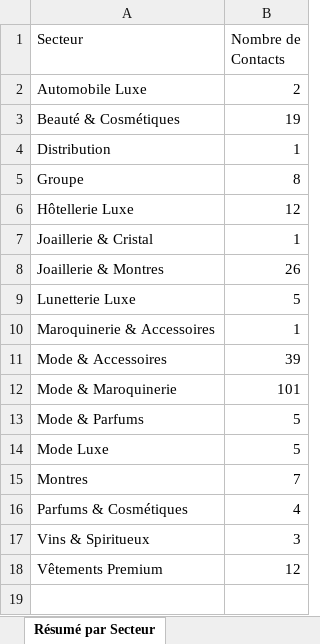
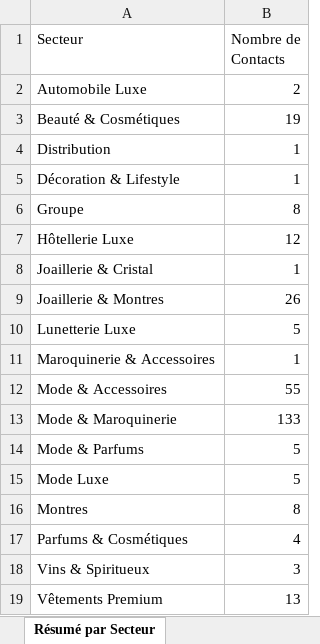
Before and after one commit to karimnaitkaci/choose-france-2026, an Excel workbook: base_recrutement_luxe_france.xlsx, sheet Résumé par Secteur, drawn as a sheet; values as stored, in another font and other column widths than the file's, no borders; addresses are those after the commit; the diff names each change by its address in the sheet, - before the commit and + after, or states it on an @@ line.

```diff
--- a/base_recrutement_luxe_france.xlsx (sheet Résumé par Secteur)
+++ b/base_recrutement_luxe_france.xlsx (sheet Résumé par Secteur)
+row 5: Décoration & Lifestyle | 1
-B12 (Nombre de Contacts): 39
+B12 (Nombre de Contacts): 55
-B13 (Nombre de Contacts): 101
+B13 (Nombre de Contacts): 133
-B16 (Nombre de Contacts): 7
+B16 (Nombre de Contacts): 8
-B19 (Nombre de Contacts): 12
+B19 (Nombre de Contacts): 13
```
Also changed, not shown: sheet Tous les Contacts, sheet Résumé par Priorité, sheet Résumé par Groupe, 2 other files.
